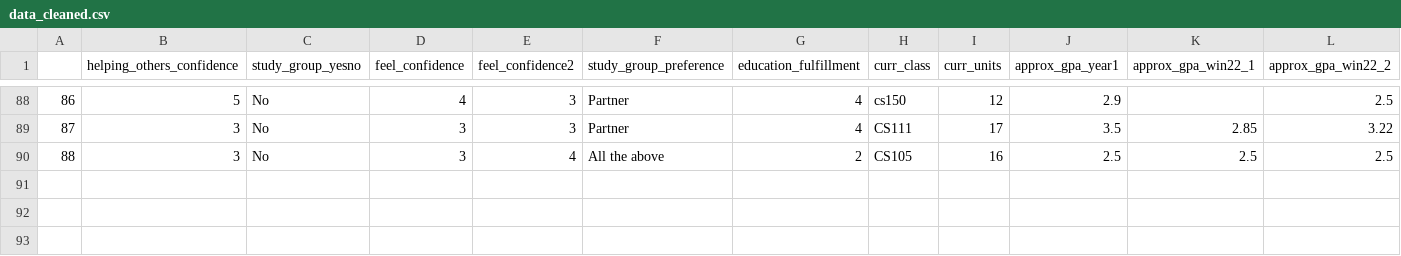
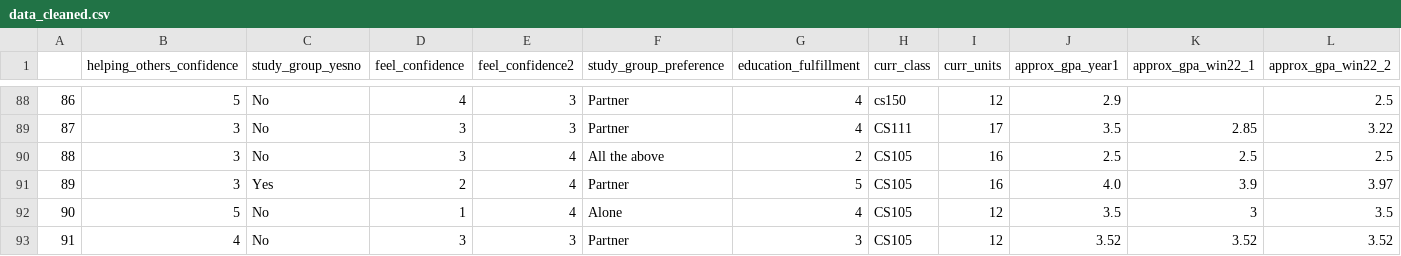
Before and after one commit to giathuan123/cs105MiniProject, a CSV file: data_cleaned.csv, drawn as a sheet; only a part is shown, gaps mark what is left out; rows hold the shown columns only; the diff names each change by its address in the sheet, - before the commit and + after, or states it on an @@ line.

```diff
--- a/data_cleaned.csv
+++ b/data_cleaned.csv
+row 91: 89 | 3 | Yes | 2 | 4 | Partner | 5 | CS105 | 16 | 4.0 | 3.9 | 3.97
+row 92: 90 | 5 | No | 1 | 4 | Alone | 4 | CS105 | 12 | 3.5 | 3 | 3.5
+row 93: 91 | 4 | No | 3 | 3 | Partner | 3 | CS105 | 12 | 3.52 | 3.52 | 3.52
```
Also changed, not shown: data.csv, 3 other files.
